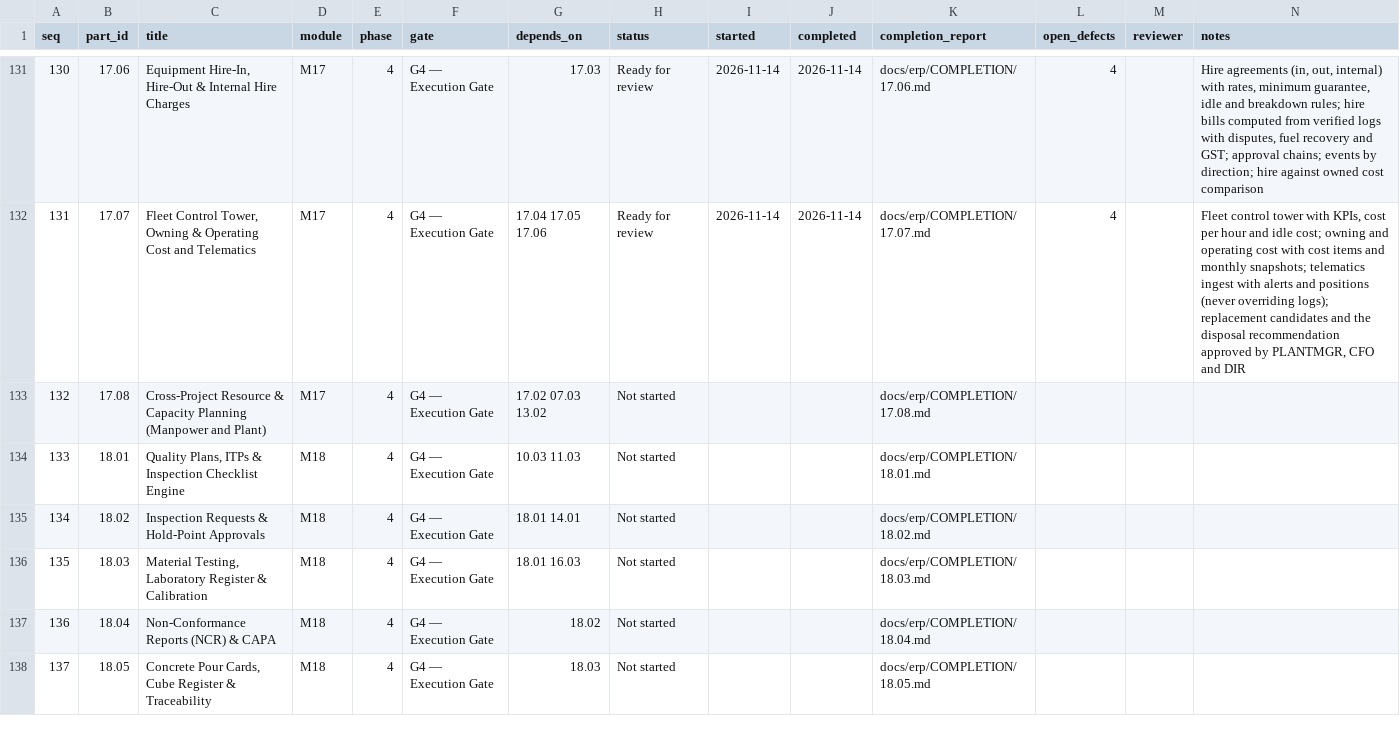
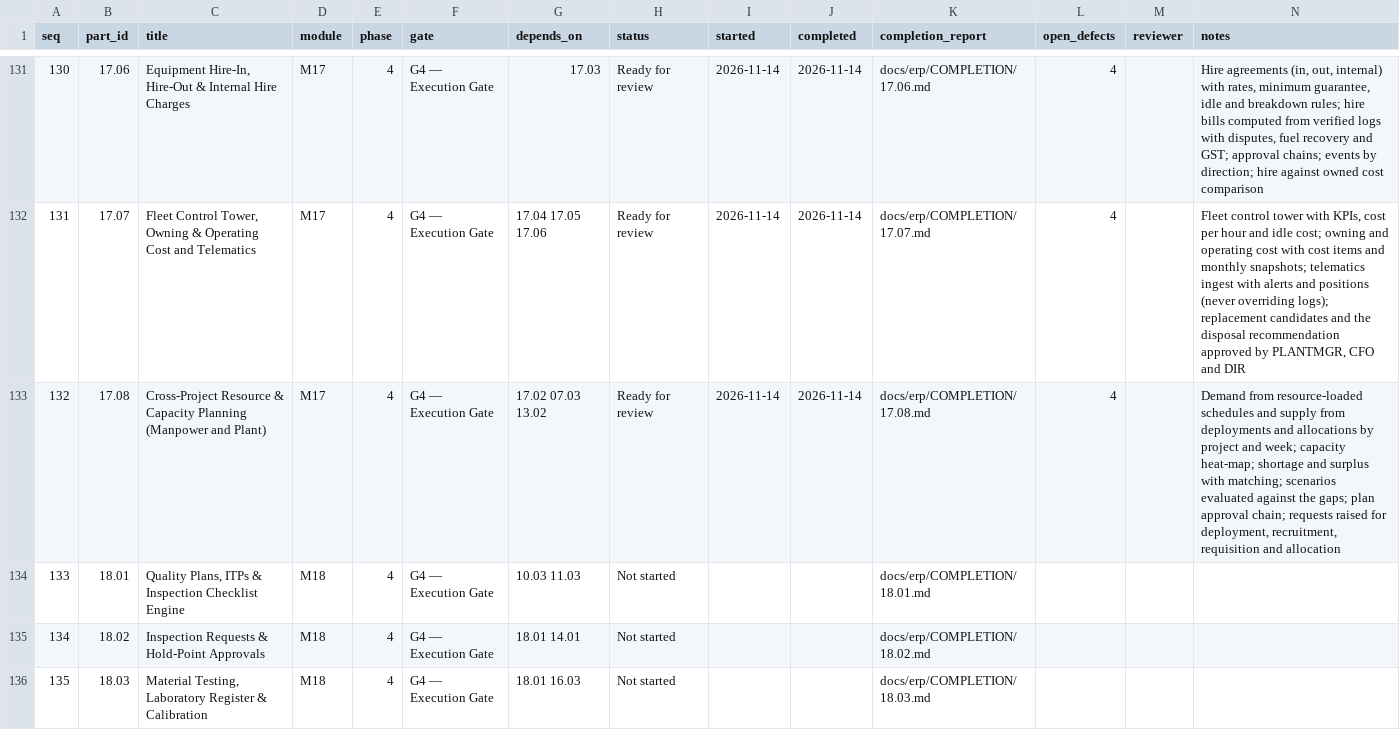
Before and after one commit to sahaainfra/ERP_SAP-CLS, a CSV file: docs/erp/PROGRESS.csv, drawn as a sheet; only a part is shown, gaps mark what is left out; the shorter side is filled out with more unchanged rows.

```diff
--- a/docs/erp/PROGRESS.csv
+++ b/docs/erp/PROGRESS.csv
@@ -132,3 +132,3 @@ seq,part_id,title,module,phase,gate,depends_on,status,started,completed,completi
 131,17.07,"Fleet Control Tower, Owning & Operating Cost and Telematics",M17,4,G4 — Execution Gate,17.04 17.05 17.06,Ready for review,2026-11-14,2026-11-14,docs/erp/COMPLETION/17.07.md,4,,"Fleet control tower with KPIs, cost per hour and idle cost; owning and operating cost with cost items and monthly snapshots; telematics ingest with alerts and positions (never overriding logs); replacement candidates and the disposal recommendation approved by PLANTMGR, CFO and DIR"
-132,17.08,Cross-Project Resource & Capacity Planning (Manpower and Plant),M17,4,G4 — Execution Gate,17.02 07.03 13.02,Not started,,,docs/erp/COMPLETION/17.08.md,,,
+132,17.08,Cross-Project Resource & Capacity Planning (Manpower and Plant),M17,4,G4 — Execution Gate,17.02 07.03 13.02,Ready for review,2026-11-14,2026-11-14,docs/erp/COMPLETION/17.08.md,4,,"Demand from resource-loaded schedules and supply from deployments and allocations by project and week; capacity heat-map; shortage and surplus with matching; scenarios evaluated against the gaps; plan approval chain; requests raised for deployment, recruitment, requisition and allocation"
 133,18.01,"Quality Plans, ITPs & Inspection Checklist Engine",M18,4,G4 — Execution Gate,10.03 11.03,Not started,,,docs/erp/COMPLETION/18.01.md,,,
```
Also changed, not shown: 39 other files.
